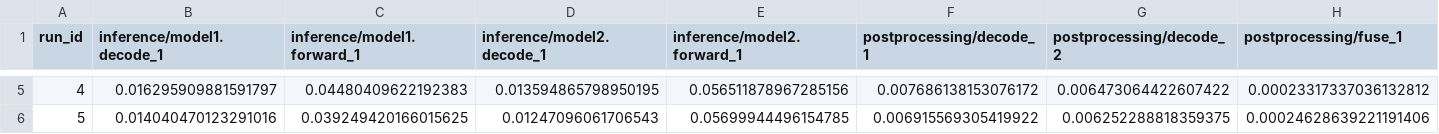
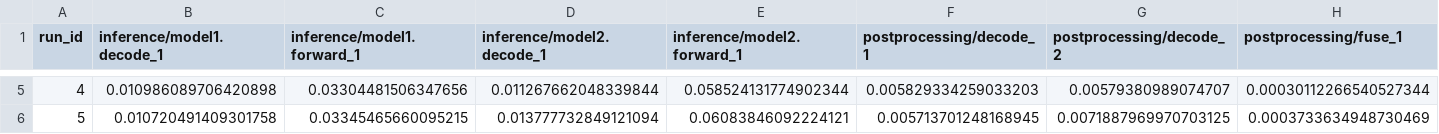
Before and after one commit to Pein2017/perf_tool, a CSV file: perf_checker/results/time/timing_results_20250113_08.csv, drawn as a sheet; only a part is shown, gaps mark what is left out; the diff covers the shown part only; the diff names each change by its address in the sheet, - before the commit and + after, or states it on an @@ line.

```diff
--- a/perf_checker/results/time/timing_results_20250113_08.csv
+++ b/perf_checker/results/time/timing_results_20250113_08.csv
-B5 (inference/model1.decode_1): 0.016295909881591797
+B5 (inference/model1.decode_1): 0.010986089706420898
-C5 (inference/model1.forward_1): 0.04480409622192383
+C5 (inference/model1.forward_1): 0.03304481506347656
-D5 (inference/model2.decode_1): 0.013594865798950195
+D5 (inference/model2.decode_1): 0.011267662048339844
-E5 (inference/model2.forward_1): 0.056511878967285156
+E5 (inference/model2.forward_1): 0.058524131774902344
-F5 (postprocessing/decode_1): 0.007686138153076172
+F5 (postprocessing/decode_1): 0.005829334259033203
-G5 (postprocessing/decode_2): 0.006473064422607422
+G5 (postprocessing/decode_2): 0.00579380989074707
-H5 (postprocessing/fuse_1): 0.00023317337036132812
+H5 (postprocessing/fuse_1): 0.00030112266540527344
-B6 (inference/model1.decode_1): 0.014040470123291016
+B6 (inference/model1.decode_1): 0.010720491409301758
-C6 (inference/model1.forward_1): 0.039249420166015625
+C6 (inference/model1.forward_1): 0.03345465660095215
-D6 (inference/model2.decode_1): 0.01247096061706543
+D6 (inference/model2.decode_1): 0.013777732849121094
-E6 (inference/model2.forward_1): 0.05699944496154785
+E6 (inference/model2.forward_1): 0.06083846092224121
-F6 (postprocessing/decode_1): 0.006915569305419922
+F6 (postprocessing/decode_1): 0.005713701248168945
-G6 (postprocessing/decode_2): 0.006252288818359375
+G6 (postprocessing/decode_2): 0.0071887969970703125
-H6 (postprocessing/fuse_1): 0.00024628639221191406
+H6 (postprocessing/fuse_1): 0.0003733634948730469
```
Also changed, not shown: 31 edited cells elsewhere in this file, 11 other files.
